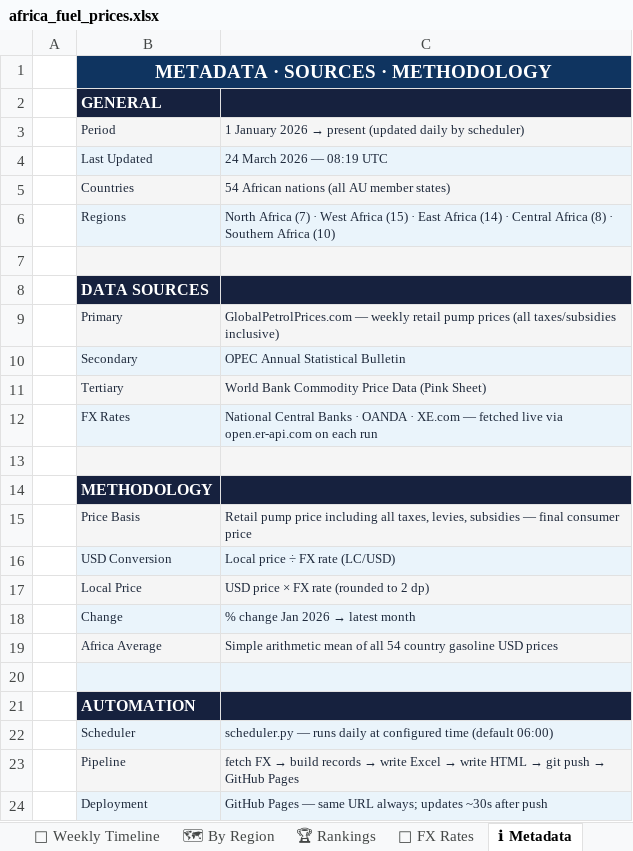
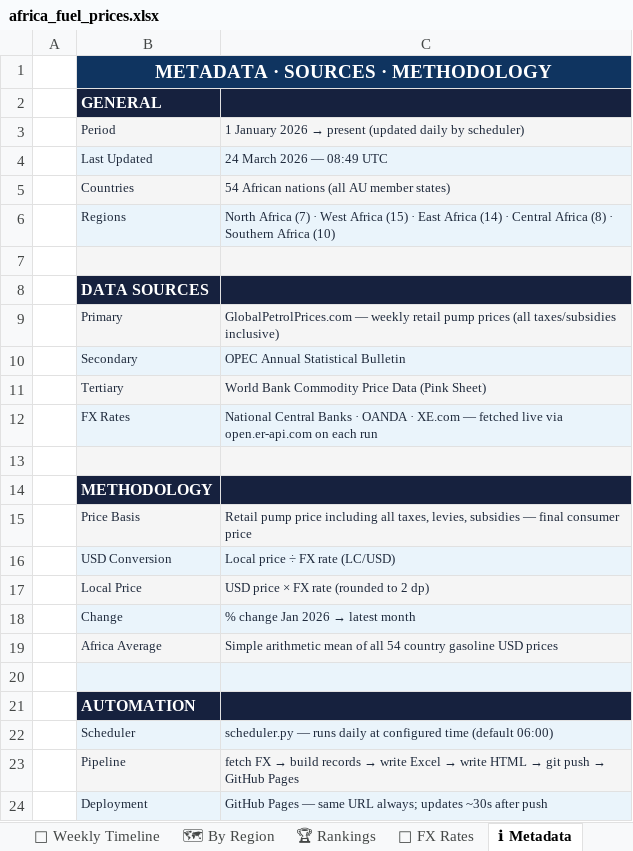
Before and after one commit to Data-Innovation-For-Africa/africa-fuel-tracker, an Excel workbook: docs/africa_fuel_prices.xlsx, sheet ℹ Metadata, drawn as a sheet; values as stored, in another font and other column widths than the file's, no borders; the diff names each change by its address in the sheet, - before the commit and + after, or states it on an @@ line.

```diff
--- a/docs/africa_fuel_prices.xlsx (sheet ℹ Metadata)
+++ b/docs/africa_fuel_prices.xlsx (sheet ℹ Metadata)
-C4: 24 March 2026 — 08:19 UTC
+C4: 24 March 2026 — 08:49 UTC
```
Also changed, not shown: sheet 📁 Raw Data, sheet 📊 Dashboard, sheet 🗺 By Region, sheet 📅 Weekly Timeline, sheet 💱 FX Rates, sheet 🏆 Rankings, 4 other files.
